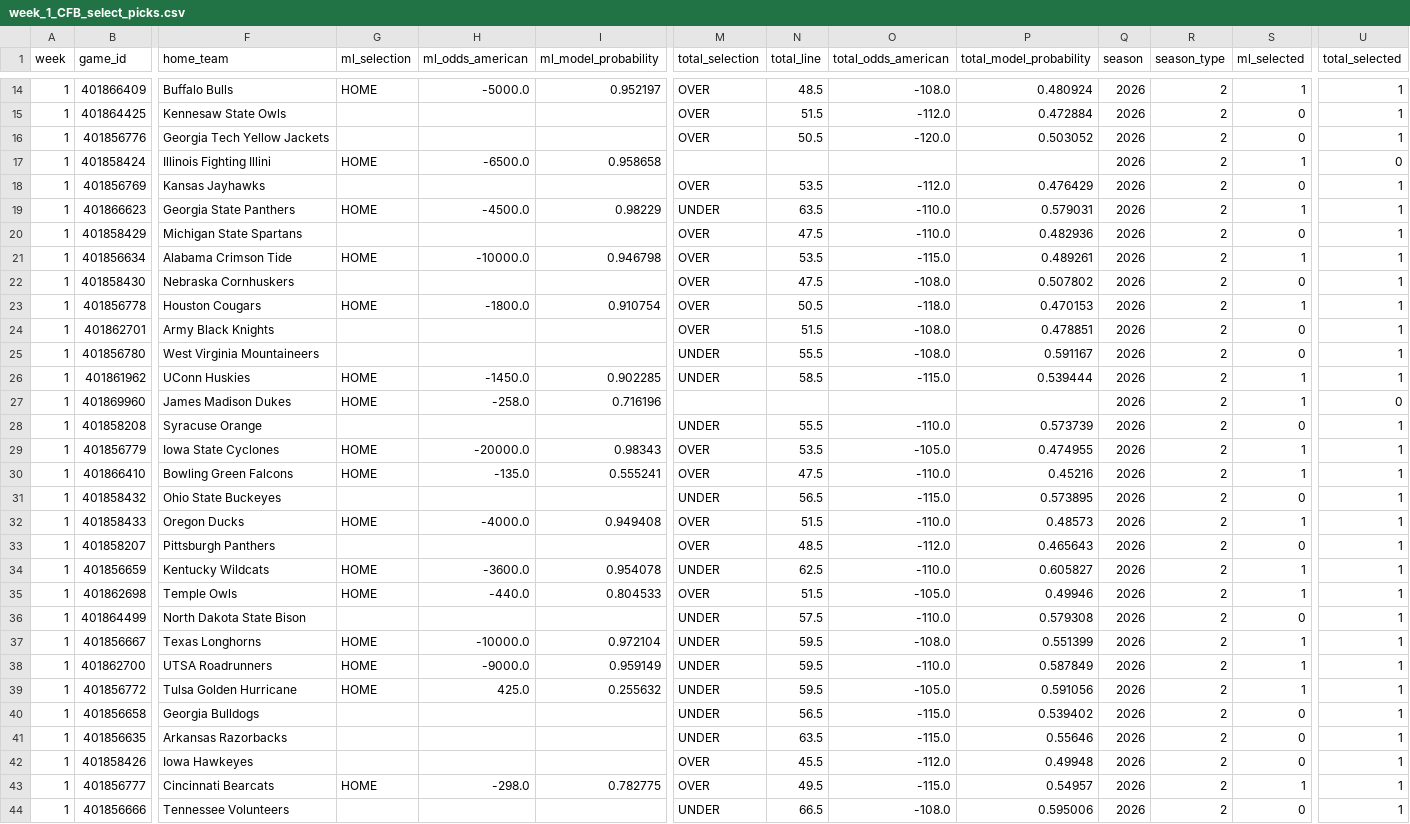
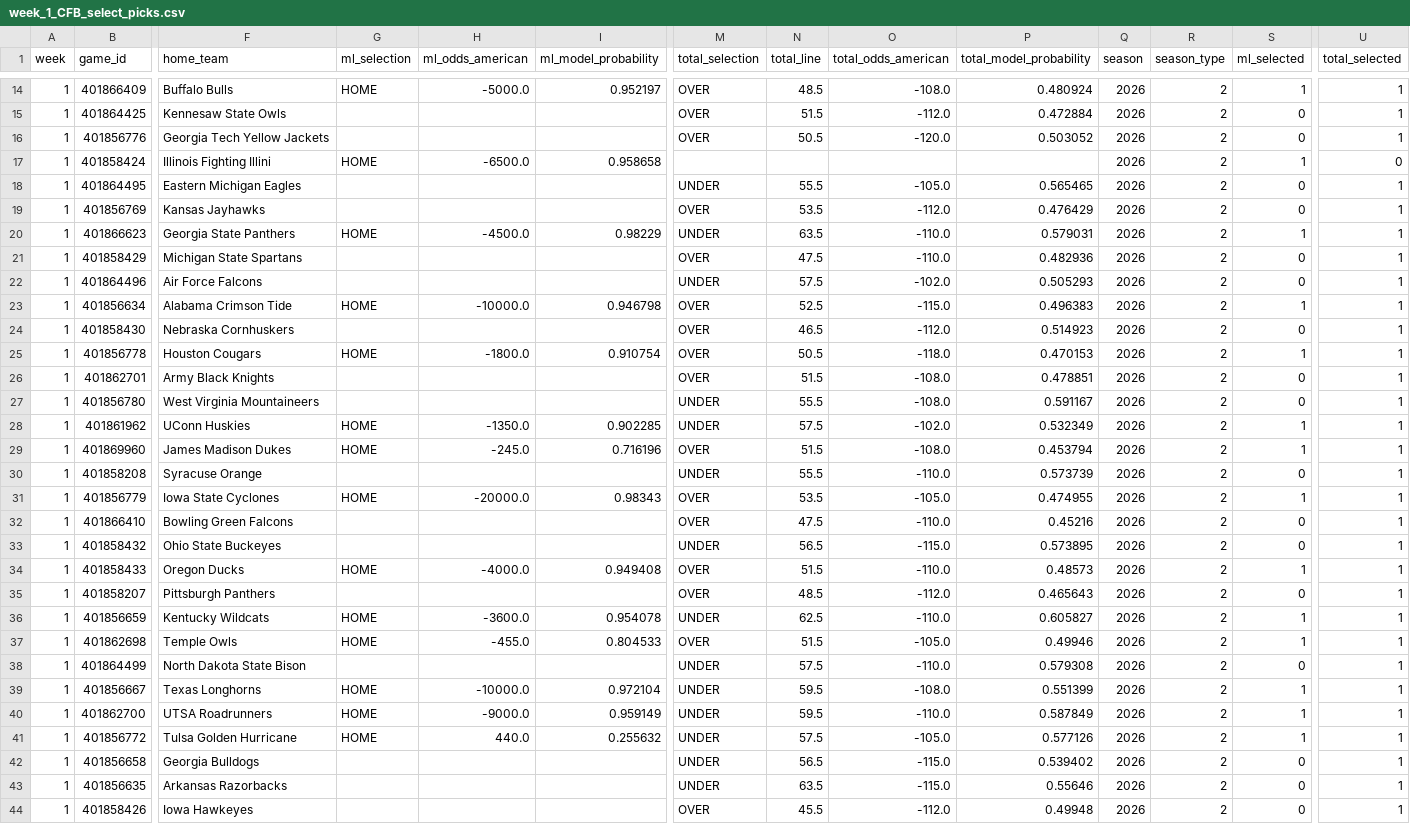
Before and after one commit to Clownworldenjoyer76/cfb_for_mat, a CSV file: docs/win/football/cfb/03_picks/selected/week_1_CFB_select_picks.csv, drawn as a sheet; only a part is shown, gaps mark what is left out; the shorter side is filled out with more unchanged rows; addresses are those after the commit; rows hold the shown columns only; the diff covers the shown part only; the diff names each change by its address in the sheet, - before the commit and + after, or states it on an @@ line.

```diff
--- a/docs/win/football/cfb/03_picks/selected/week_1_CFB_select_picks.csv
+++ b/docs/win/football/cfb/03_picks/selected/week_1_CFB_select_picks.csv
+row 18: 1 | 401864495 | Eastern Michigan Eagles |  |  |  | UNDER | 55.5 | -105.0 | 0.565465 | 2026 | 2 | 0 | 1
+row 22: 1 | 401864496 | Air Force Falcons |  |  |  | UNDER | 57.5 | -102.0 | 0.505293 | 2026 | 2 | 0 | 1
-N23 (total_line): 53.5
+N23 (total_line): 52.5
-P23 (total_model_probability): 0.489261
+P23 (total_model_probability): 0.496383
-N24 (total_line): 47.5
+N24 (total_line): 46.5
-O24 (total_odds_american): -108.0
+O24 (total_odds_american): -112.0
-P24 (total_model_probability): 0.507802
+P24 (total_model_probability): 0.514923
-H28 (ml_odds_american): -1450.0
+H28 (ml_odds_american): -1350.0
-N28 (total_line): 58.5
+N28 (total_line): 57.5
-O28 (total_odds_american): -115.0
+O28 (total_odds_american): -102.0
-P28 (total_model_probability): 0.539444
+P28 (total_model_probability): 0.532349
-H29 (ml_odds_american): -258.0
+H29 (ml_odds_american): -245.0
-M29 (total_selection): (empty)
+M29 (total_selection): OVER
-N29 (total_line): (empty)
+N29 (total_line): 51.5
-O29 (total_odds_american): (empty)
+O29 (total_odds_american): -108.0
-P29 (total_model_probability): (empty)
+P29 (total_model_probability): 0.453794
-U29 (total_selected): 0
+U29 (total_selected): 1
-G32 (ml_selection): HOME
+G32 (ml_selection): (empty)
-H32 (ml_odds_american): -135.0
+H32 (ml_odds_american): (empty)
-I32 (ml_model_probability): 0.555241
+I32 (ml_model_probability): (empty)
-S32 (ml_selected): 1
+S32 (ml_selected): 0
-H37 (ml_odds_american): -440.0
+H37 (ml_odds_american): -455.0
-H41 (ml_odds_american): 425.0
+H41 (ml_odds_american): 440.0
-N41 (total_line): 59.5
+N41 (total_line): 57.5
-P41 (total_model_probability): 0.591056
+P41 (total_model_probability): 0.577126
```
Also changed, not shown: 6 edited cells elsewhere in this file, docs/win/football/cfb/01_merge/week_1_CFB_enriched.csv, docs/win/football/cfb/02_select/week_1_CFB_selected.csv, 14 other files.
